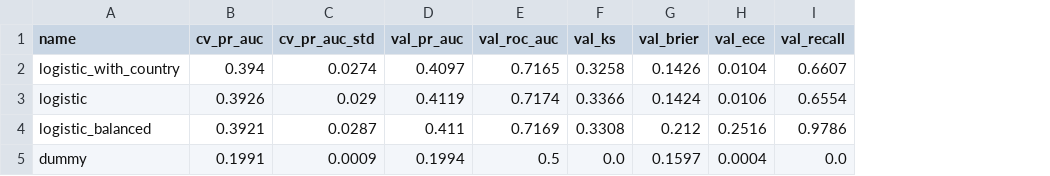
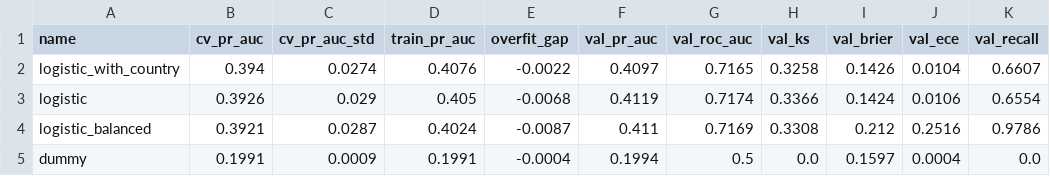
Before and after one commit to Chege-Gitiche/MkopoGuard, a CSV file: docs/results/baselines.csv, drawn as a sheet; only a part is shown; the diff names each change by its address in the sheet, - before the commit and + after, or states it on an @@ line.

```diff
--- a/docs/results/baselines.csv
+++ b/docs/results/baselines.csv
+column D (train_pr_auc), rows 2-5: 0.4076 | 0.405 | 0.4024 | 0.1991
+column E (overfit_gap), rows 2-5: -0.0022 | -0.0068 | -0.0087 | -0.0004
```
Also changed, not shown: 11 other files.
